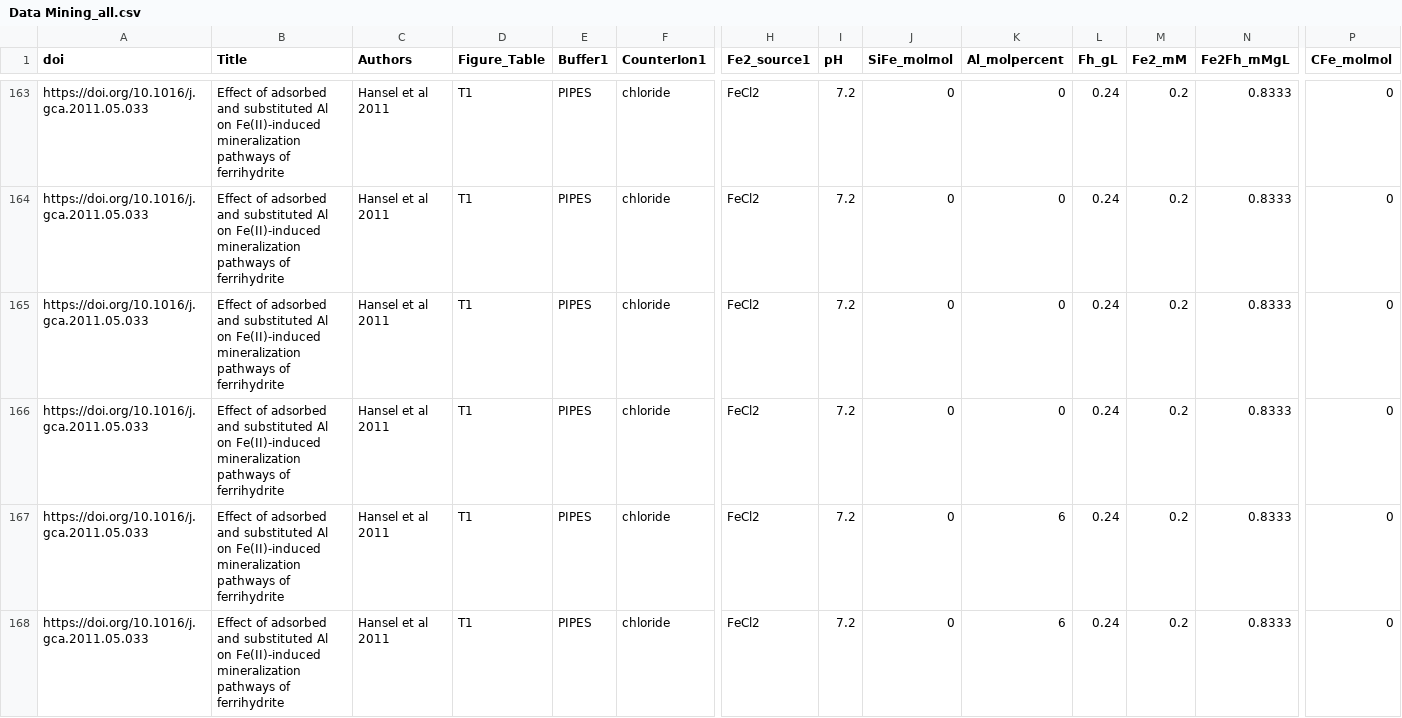
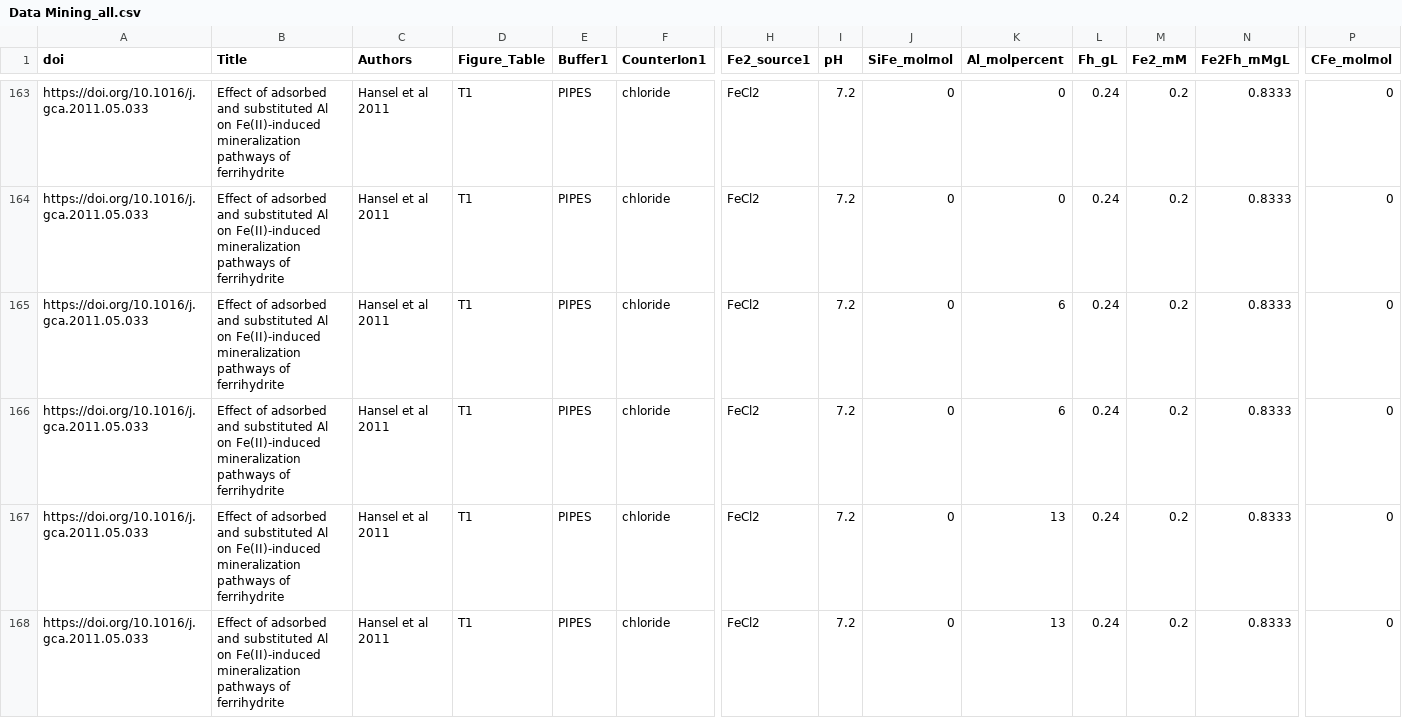
Before and after one commit to ceceliawood/MiscGradSchool, a CSV file: Beta Regression/Data Mining_all.csv, drawn as a sheet; only a part is shown, gaps mark what is left out; the shorter side is filled out with more unchanged rows; rows hold the shown columns only; the diff names each change by its address in the sheet, - before the commit and + after, or states it on an @@ line.

Commit message:
Removed repeat data

```diff
--- a/Beta Regression/Data Mining_all.csv
+++ b/Beta Regression/Data Mining_all.csv
-row 165: https://doi.org/10.1016/j.gca.2011.05.033 | Effect of adsorbed and substituted Al on Fe(II)-induced mineralization pathways of ferrihydrite | Hansel et al 2011 | T1 | PIPES | chloride | FeCl2 | 7.2 | 0 | 0 | 0.24 | 0.2 | 0.8333 | 0
-row 166: https://doi.org/10.1016/j.gca.2011.05.033 | Effect of adsorbed and substituted Al on Fe(II)-induced mineralization pathways of ferrihydrite | Hansel et al 2011 | T1 | PIPES | chloride | FeCl2 | 7.2 | 0 | 0 | 0.24 | 0.2 | 0.8333 | 0
```
